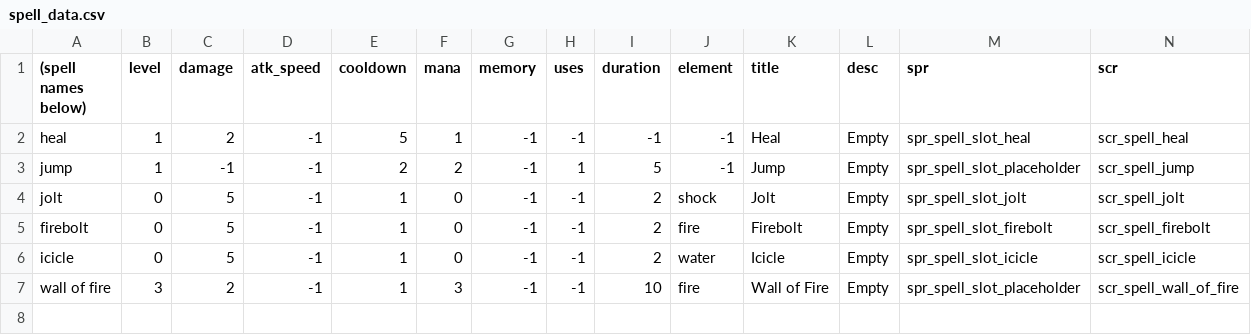
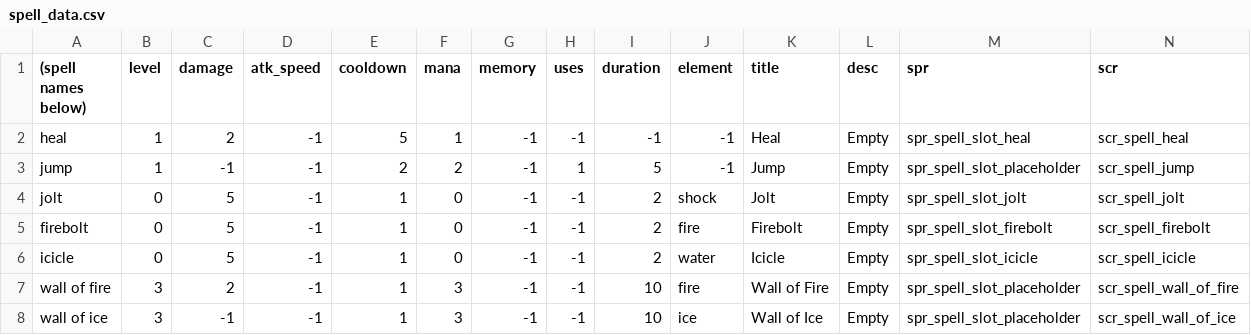
Before and after one commit to Fatcat202/Wizards-Apprentice, a CSV file: Wizards Apprentice/datafiles/spell_data.csv, drawn as a sheet.

Commit message:
Wall of Ice and is_solid
Addition of Wall of Ice, a new spell that can block movement routes.

Added is_solid check to collisions and scr_is_solid to make checking easy. Allows for collisions to be turned on and off for specific objects

```diff
--- a/Wizards Apprentice/datafiles/spell_data.csv
+++ b/Wizards Apprentice/datafiles/spell_data.csv
@@ -7 +7,2 @@ icicle,0,5,-1,1,0,-1,-1,2,water,Icicle,Empty,spr_spell_slot_icicle,scr_spell_ici
 wall of fire,3,2,-1,1,3,-1,-1,10,fire,Wall of Fire,Empty,spr_spell_slot_placeholder,scr_spell_wall_of_fire
+wall of ice,3,-1,-1,1,3,-1,-1,10,ice,Wall of Ice,Empty,spr_spell_slot_placeholder,scr_spell_wall_of_ice
```
Also changed, not shown: 24 other files.
